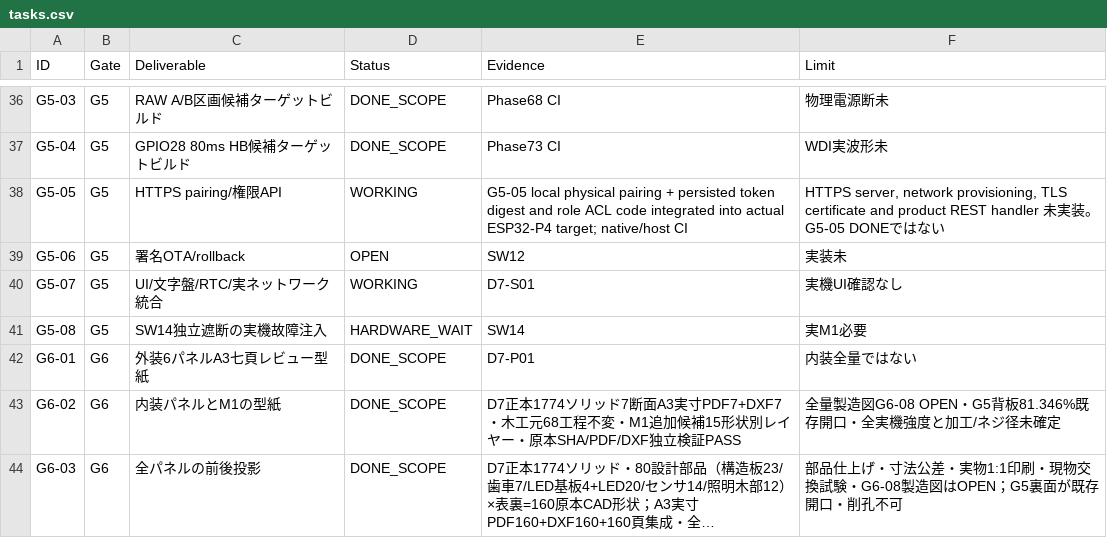
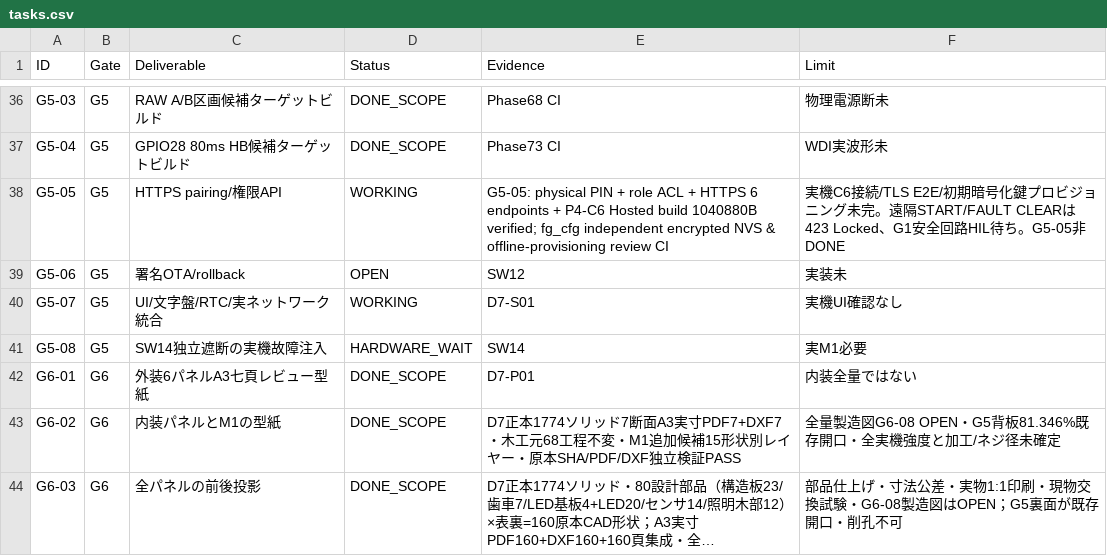
Before and after one commit to motomasa-honda/DialCanvas-SAS, a CSV file: execution/tasks.csv, drawn as a sheet; only a part is shown, gaps mark what is left out; long unchanged cells end in ….

Commit message:
G5-05: isolate encrypted TLS/WiFi provisioning in fg_cfg; refuse remote START/CLEAR until M1 HIL; add offline IDF encrypted-NVS fixture and exact acceptance gates

```diff
--- a/execution/tasks.csv
+++ b/execution/tasks.csv
@@ -37,3 +37,3 @@ ID,Gate,Deliverable,Status,Evidence,Limit
 "G5-04","G5","GPIO28 80ms HB候補ターゲットビルド","DONE_SCOPE","Phase73 CI","WDI実波形未"
-"G5-05","G5","HTTPS pairing/権限API","WORKING","G5-05 local physical pairing + persisted token digest and role ACL code integrated into actual ESP32-P4 target; native/host CI","HTTPS server, network provisioning, TLS certificate and product REST handler 未実装。G5-05 DONEではない"
+"G5-05","G5","HTTPS pairing/権限API","WORKING","G5-05: physical PIN + role ACL + HTTPS 6 endpoints + P4-C6 Hosted build 1040880B verified; fg_cfg independent encrypted NVS & offline-provisioning review CI","実機C6接続/TLS E2E/初期暗号化鍵プロビジョニング未完。遠隔START/FAULT CLEARは423 Locked、G1安全回路HIL待ち。G5-05非DONE"
 "G5-06","G5","署名OTA/rollback","OPEN","SW12","実装未"
```
Also changed, not shown: execution/g5_05_secure_partition/partition-nvs-encrypted-raw-ab-review.csv, 15 other files.
